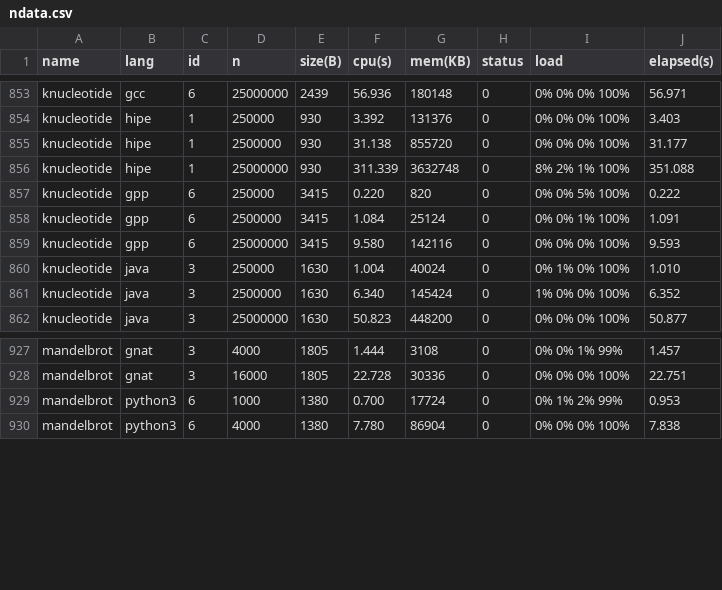
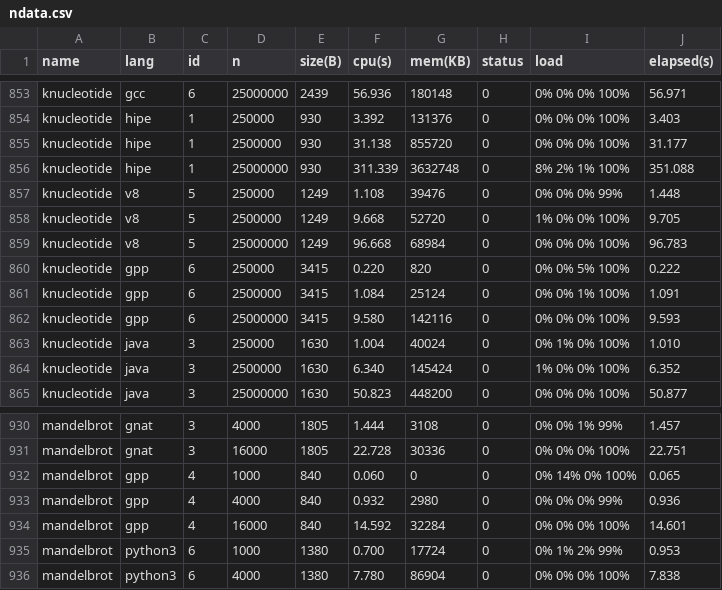
Before and after one commit to Dundee/benchmarksgame, a CSV file: website/websites/u64/data/ndata.csv, drawn as a sheet; only a part is shown, gaps mark what is left out.

```diff
--- a/website/websites/u64/data/ndata.csv
+++ b/website/websites/u64/data/ndata.csv
@@ -856,2 +856,5 @@ knucleotide,hipe,1,2500000,930,31.138,855720,0,0% 0% 0% 100%,31.177
 knucleotide,hipe,1,25000000,930,311.339,3632748,0,8% 2% 1% 100%,351.088
+knucleotide,v8,5,250000,1249,1.108,39476,0,0% 0% 0% 99%,1.448
+knucleotide,v8,5,2500000,1249,9.668,52720,0,1% 0% 0% 100%,9.705
+knucleotide,v8,5,25000000,1249,96.668,68984,0,0% 0% 0% 100%,96.783
 knucleotide,gpp,6,250000,3415,0.220,820,0,0% 0% 5% 100%,0.222
@@ -928,2 +931,5 @@ mandelbrot,gnat,3,4000,1805,1.444,3108,0,0% 0% 1% 99%,1.457
 mandelbrot,gnat,3,16000,1805,22.728,30336,0,0% 0% 0% 100%,22.751
+mandelbrot,gpp,4,1000,840,0.060,0,0,0% 14% 0% 100%,0.065
+mandelbrot,gpp,4,4000,840,0.932,2980,0,0% 0% 0% 99%,0.936
+mandelbrot,gpp,4,16000,840,14.592,32284,0,0% 0% 0% 100%,14.601
 mandelbrot,python3,6,1000,1380,0.700,17724,0,0% 1% 2% 99%,0.953
```
Also changed, not shown: website/websites/u64/data/data.csv, website/websites/u64q/data/data.csv, 9 other files.
